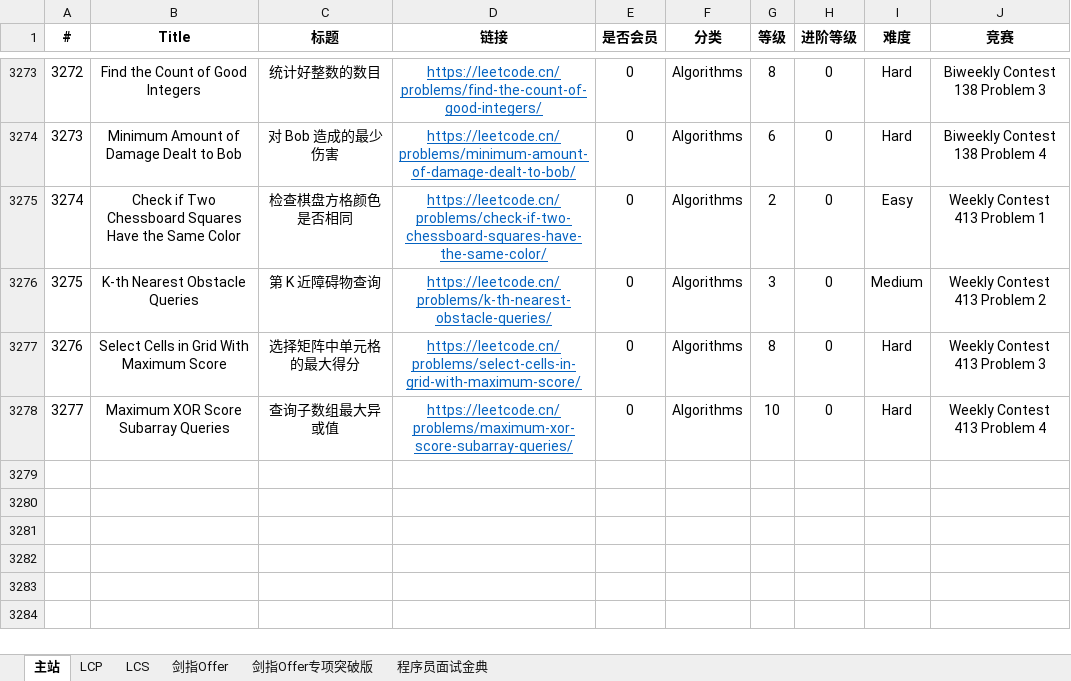
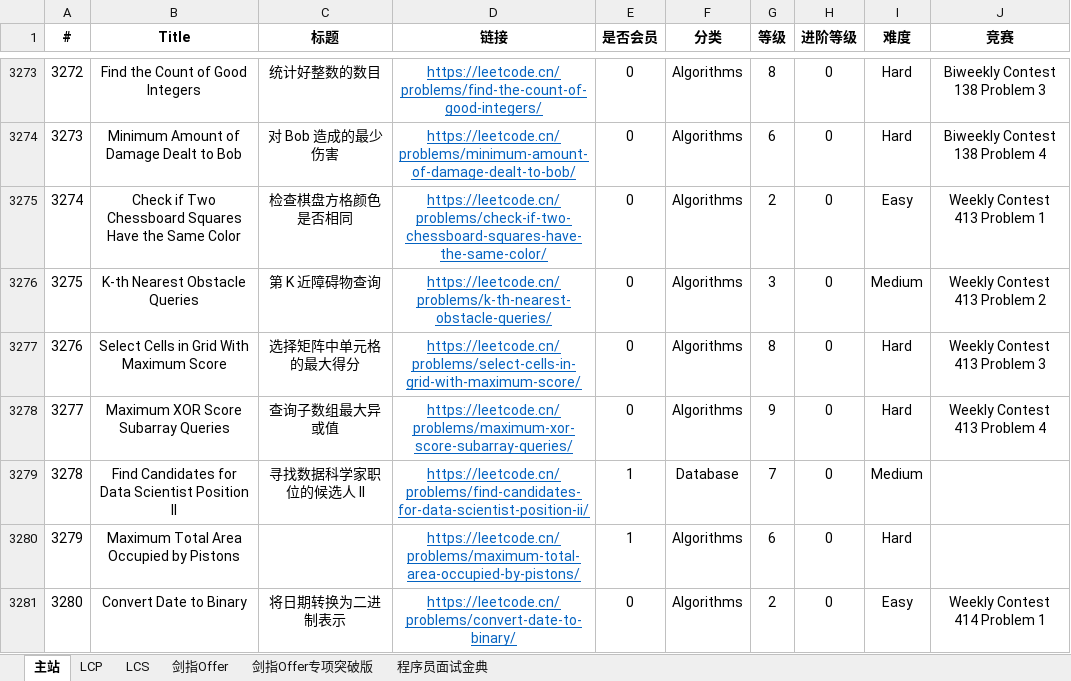
Before and after one commit to stormsunshine/LeetCode-Levels, an Excel workbook: LeetCode Levels.xlsx, sheet 主站, drawn as a sheet; only a part is shown, gaps mark what is left out; values as stored, in another font and other column widths than the file's, no borders; conditional formats not drawn; the diff covers the shown part only; the diff names each change by its address in the sheet, - before the commit and + after, or states it on an @@ line.

Commit message:
Update levels

```diff
--- a/LeetCode Levels.xlsx (sheet 主站)
+++ b/LeetCode Levels.xlsx (sheet 主站)
-G3278 (等级): 10
+G3278 (等级): 9
+row 3279: 3278 | Find Candidates for Data Scientist Position II | 寻找数据科学家职位的候选人 II | https://leetcode.cn/problems/find-candidates-for-data-scientist-position-ii/ | 1 | Database | 7 | 0 | Medium
+row 3280: 3279 | Maximum Total Area Occupied by Pistons |  | https://leetcode.cn/problems/maximum-total-area-occupied-by-pistons/ | 1 | Algorithms | 6 | 0 | Hard
+row 3281: 3280 | Convert Date to Binary | 将日期转换为二进制表示 | https://leetcode.cn/problems/convert-date-to-binary/ | 0 | Algorithms | 2 | 0 | Easy | Weekly Contest 414 Problem 1
```
Also changed, not shown: 3 added rows and 8 edited cells elsewhere in this sheet.
